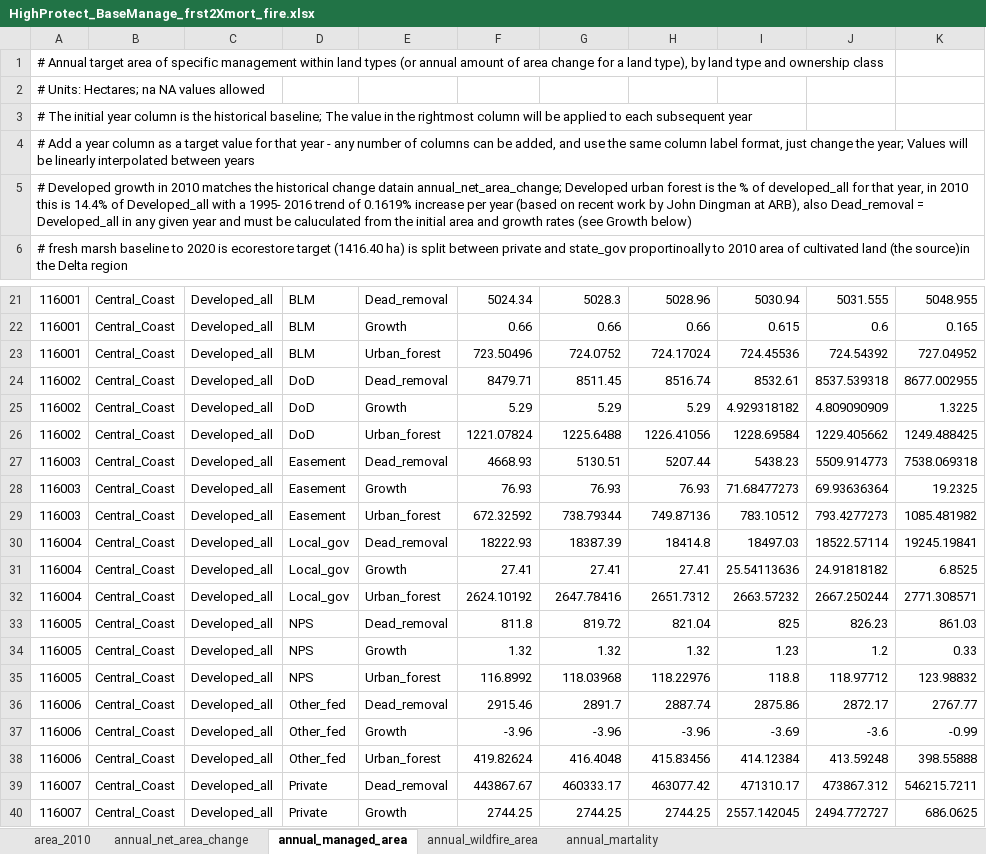
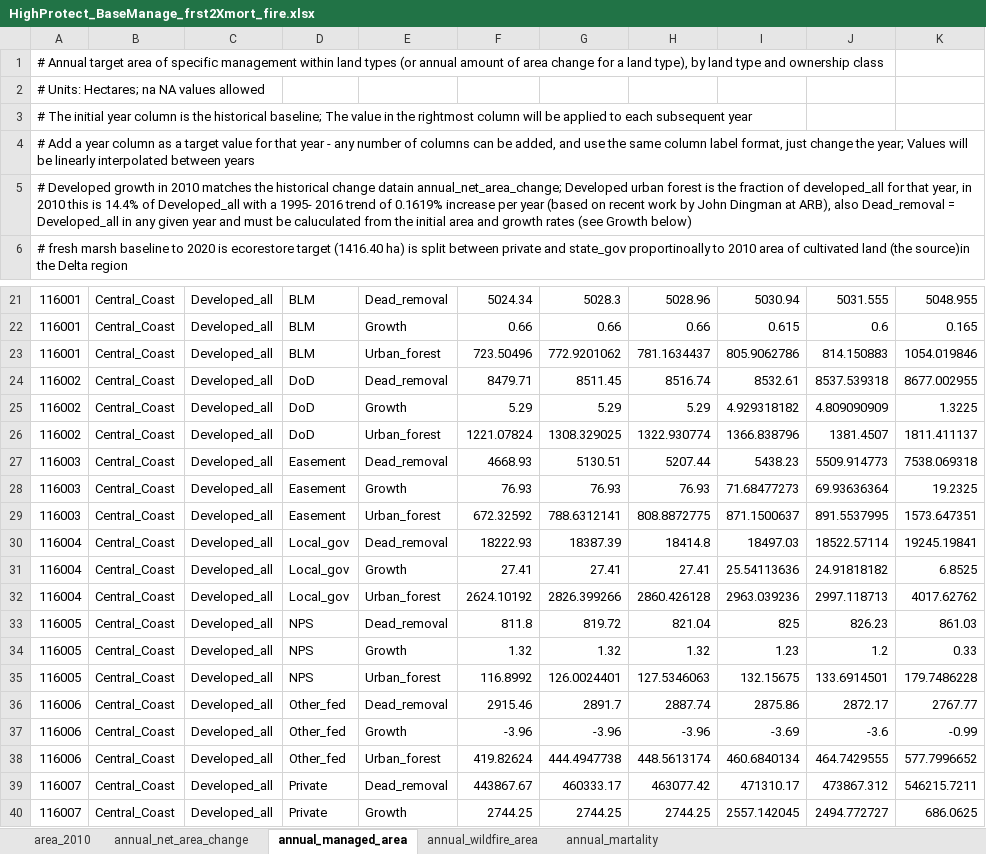
Before and after one commit to aldivi/caland, an Excel workbook: inputs/HighProtect_BaseManage_frst2Xmort_fire.xlsx, sheet annual_managed_area, drawn as a sheet; only a part is shown, gaps mark what is left out; values as stored, in another font and other column widths than the file's, no borders; the diff covers the shown part only; the diff names each change by its address in the sheet, - before the commit and + after, or states it on an @@ line.

```diff
--- a/inputs/HighProtect_BaseManage_frst2Xmort_fire.xlsx (sheet annual_managed_area)
+++ b/inputs/HighProtect_BaseManage_frst2Xmort_fire.xlsx (sheet annual_managed_area)
-A5: …is the % of developed_all…
+A5: …is the fraction of developed_all…
-G23: 724.0752
+G23: 772.9201062
-H23: 724.17024
+H23: 781.1634437
-I23: 724.45536
+I23: 805.9062786
-J23: 724.54392
+J23: 814.150883
-K23: 727.04952
+K23: 1054.019846
-G26: 1225.6488
+G26: 1308.329025
-H26: 1226.41056
+H26: 1322.930774
-I26: 1228.69584
+I26: 1366.838796
-J26: 1229.405662
+J26: 1381.4507
-K26: 1249.488425
+K26: 1811.411137
-G29: 738.79344
+G29: 788.6312141
-H29: 749.87136
+H29: 808.8872775
-I29: 783.10512
+I29: 871.1500637
-J29: 793.4277273
+J29: 891.5537995
-K29: 1085.481982
+K29: 1573.647351
-G32: 2647.78416
+G32: 2826.399266
-H32: 2651.7312
+H32: 2860.426128
-I32: 2663.57232
+I32: 2963.039236
-J32: 2667.250244
+J32: 2997.118713
-K32: 2771.308571
+K32: 4017.62762
-G35: 118.03968
+G35: 126.0024401
-H35: 118.22976
+H35: 127.5346063
-I35: 118.8
+I35: 132.15675
-J35: 118.97712
+J35: 133.6914501
-K35: 123.98832
+K35: 179.7486228
-G38: 416.4048
+G38: 444.4947738
-H38: 415.83456
+H38: 448.5613174
-I38: 414.12384
+I38: 460.6840134
-J38: 413.59248
+J38: 464.7429555
-K38: 398.55888
+K38: 577.7996652
```
Also changed, not shown: 355 edited cells elsewhere in this sheet, inputs/BaseProtect_HighManage_frst2Xmort_fire.xlsx, inputs/BaseProtect_LowManage_frst2Xmort_fire.xlsx, 9 other files.
